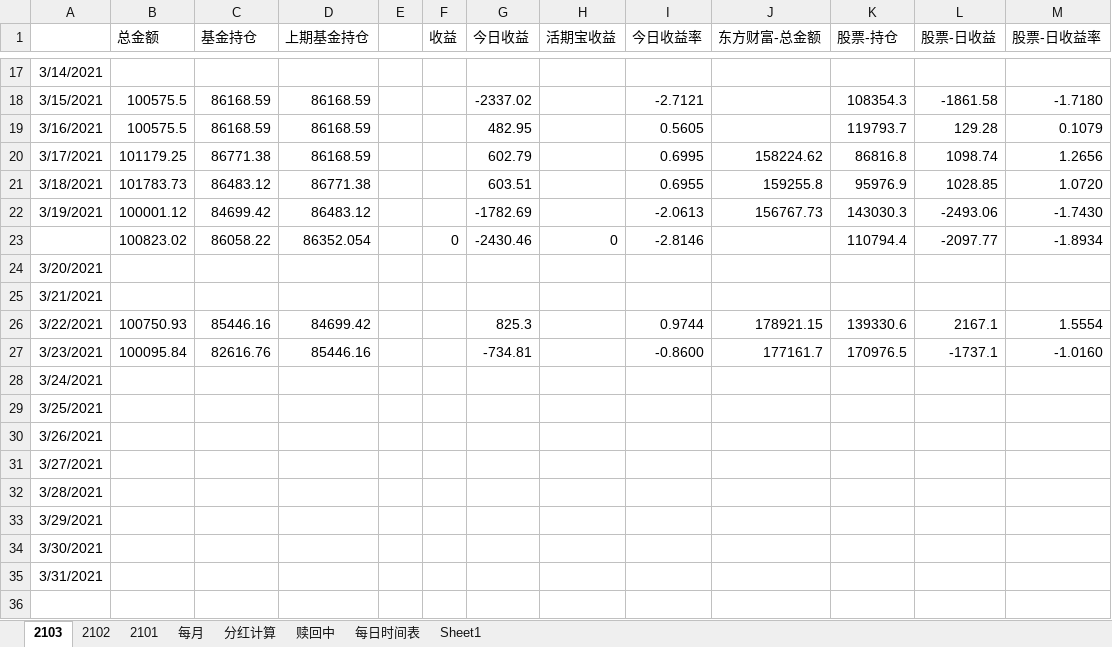
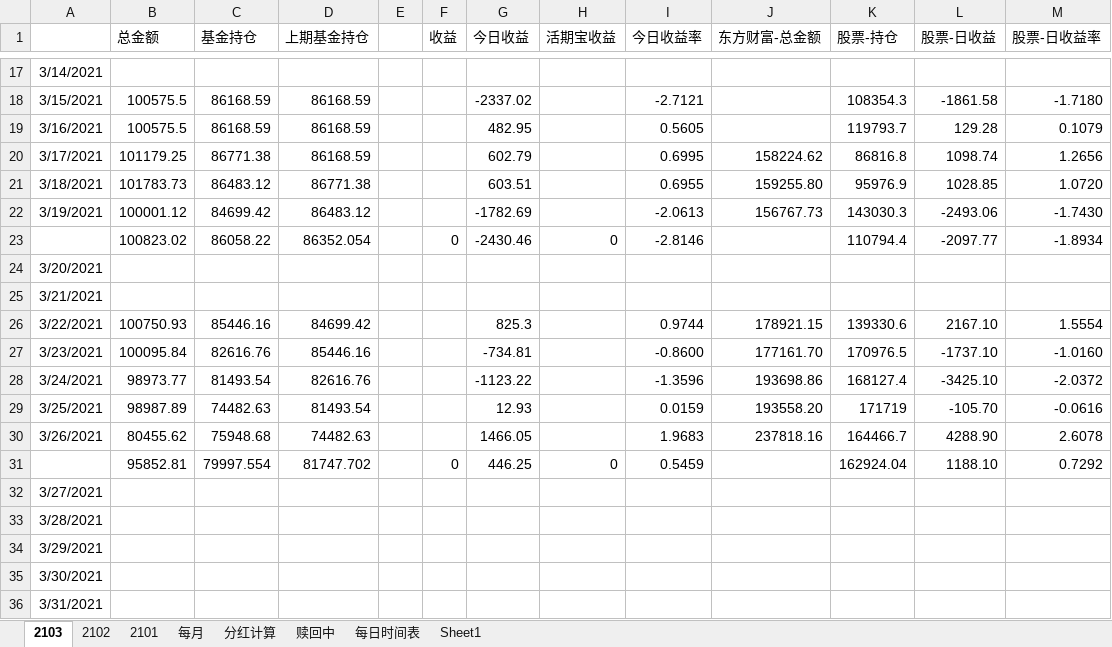
Before and after one commit to czl315/ttjj, an Excel workbook: src/main/java/ttjj/doc/ttjj.xlsx, sheet 2103, drawn as a sheet; only a part is shown, gaps mark what is left out; values as stored, in another font and other column widths than the file's, no borders; the diff covers the shown part only; the diff names each change by its address in the sheet, - before the commit and + after, or states it on an @@ line.

```diff
--- a/src/main/java/ttjj/doc/ttjj.xlsx (sheet 2103)
+++ b/src/main/java/ttjj/doc/ttjj.xlsx (sheet 2103)
-J21 (东方财富-总金额): 159255.8
+J21 (东方财富-总金额): 159255.80
-L26 (股票-日收益): 2167.1
+L26 (股票-日收益): 2167.10
-J27 (东方财富-总金额): 177161.7
+J27 (东方财富-总金额): 177161.70
-L27 (股票-日收益): -1737.1
+L27 (股票-日收益): -1737.10
-B28 (总金额): (empty)
+B28 (总金额): 98973.77
-C28 (基金持仓): (empty)
+C28 (基金持仓): 81493.54
-D28 (上期基金持仓): (empty)
+D28 (上期基金持仓): 82616.76
-G28 (今日收益): (empty)
+G28 (今日收益): -1123.22
-I28 (今日收益率): (empty)
+I28 (今日收益率): -1.3596
-J28 (东方财富-总金额): (empty)
+J28 (东方财富-总金额): 193698.86
-K28 (股票-持仓): (empty)
+K28 (股票-持仓): 168127.4
-L28 (股票-日收益): (empty)
+L28 (股票-日收益): -3425.10
-M28 (股票-日收益率): (empty)
+M28 (股票-日收益率): -2.0372
-B29 (总金额): (empty)
+B29 (总金额): 98987.89
-C29 (基金持仓): (empty)
+C29 (基金持仓): 74482.63
-D29 (上期基金持仓): (empty)
+D29 (上期基金持仓): 81493.54
-G29 (今日收益): (empty)
+G29 (今日收益): 12.93
-I29 (今日收益率): (empty)
+I29 (今日收益率): 0.0159
-J29 (东方财富-总金额): (empty)
+J29 (东方财富-总金额): 193558.20
-K29 (股票-持仓): (empty)
+K29 (股票-持仓): 171719
-L29 (股票-日收益): (empty)
+L29 (股票-日收益): -105.70
-M29 (股票-日收益率): (empty)
+M29 (股票-日收益率): -0.0616
-B30 (总金额): (empty)
+B30 (总金额): 80455.62
-C30 (基金持仓): (empty)
+C30 (基金持仓): 75948.68
-D30 (上期基金持仓): (empty)
+D30 (上期基金持仓): 74482.63
-G30 (今日收益): (empty)
+G30 (今日收益): 1466.05
-I30 (今日收益率): (empty)
+I30 (今日收益率): 1.9683
-J30 (东方财富-总金额): (empty)
+J30 (东方财富-总金额): 237818.16
-K30 (股票-持仓): (empty)
+K30 (股票-持仓): 164466.7
-L30 (股票-日收益): (empty)
+L30 (股票-日收益): 4288.90
-M30 (股票-日收益率): (empty)
+M30 (股票-日收益率): 2.6078
+row 31:  | 95852.81 | 79997.554 | 81747.702 |  | 0 | 446.25 | 0 | 0.5459 |  | 162924.04 | 1188.10 | 0.7292
```
Also changed, not shown: 3 edited cells elsewhere in this sheet, src/main/java/game/lscs-202101.xlsx, 8 other files.
